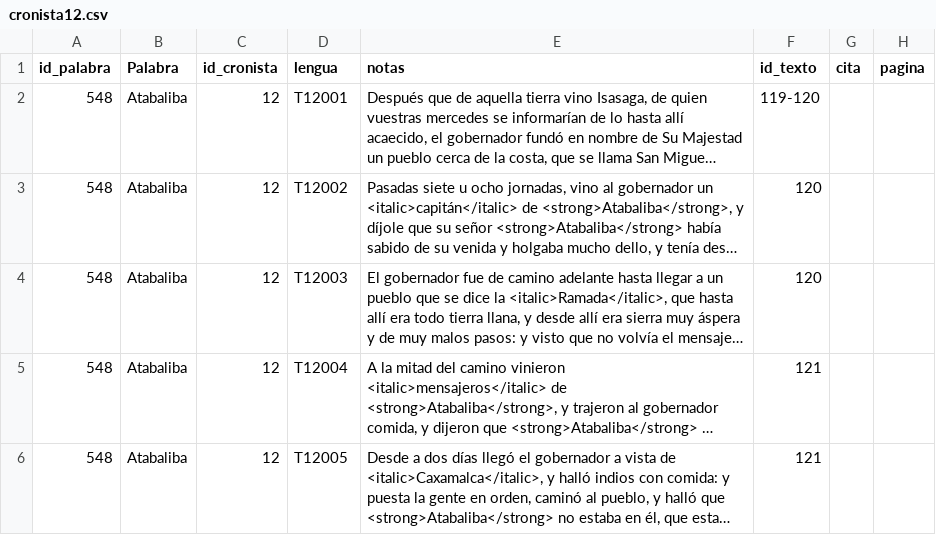
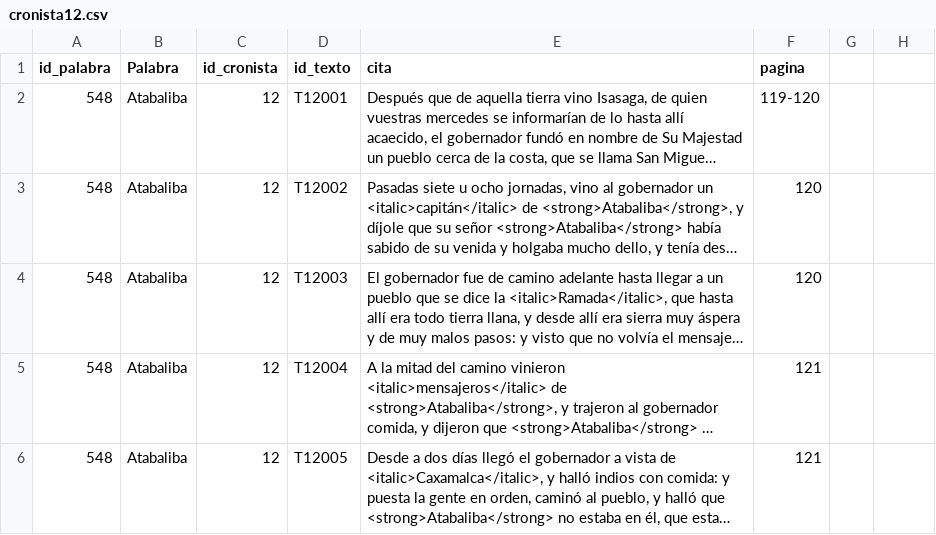
Before and after one commit to glosascroniquenses/glosascroniquenses.github.io, a CSV file: _data/cronista12.csv, drawn as a sheet; only a part is shown; long unchanged cells end in …; the diff names each change by its address in the sheet, - before the commit and + after, or states it on an @@ line.

Commit message:
Update cronista12.csv

```diff
--- a/_data/cronista12.csv
+++ b/_data/cronista12.csv
-D1: lengua
+D1: id_texto
-E1: notas
+E1: cita
-F1: id_texto
+F1: pagina
-G1: cita
+G1: (empty)
-H1: pagina
+H1: (empty)
```
